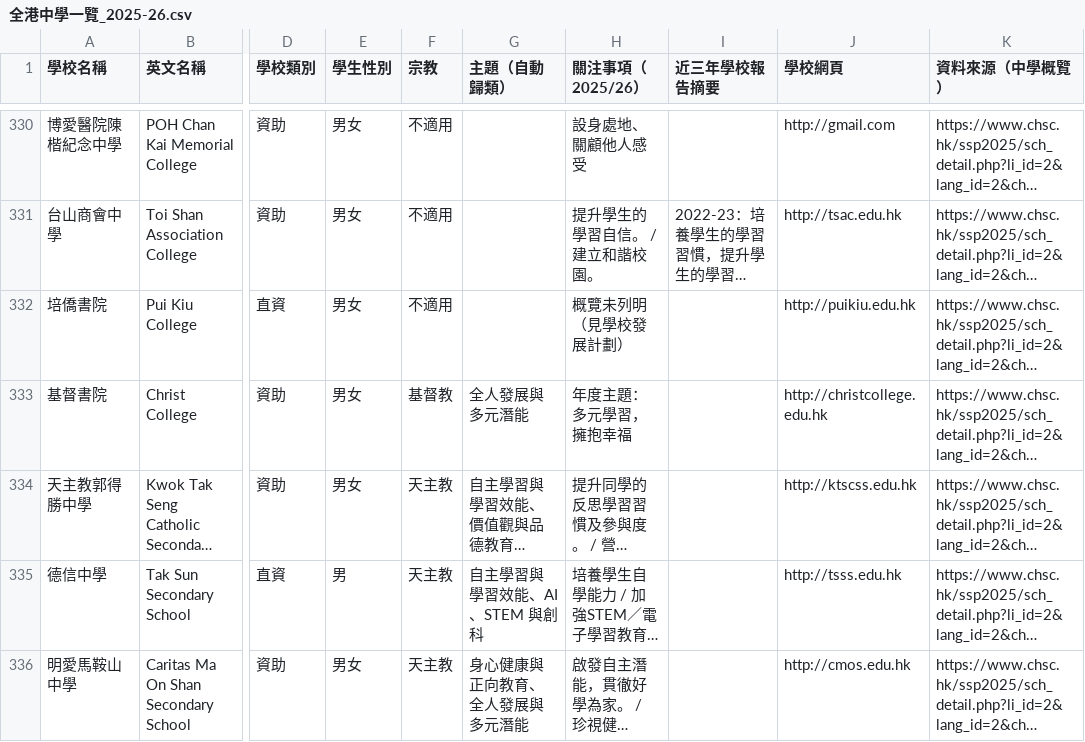
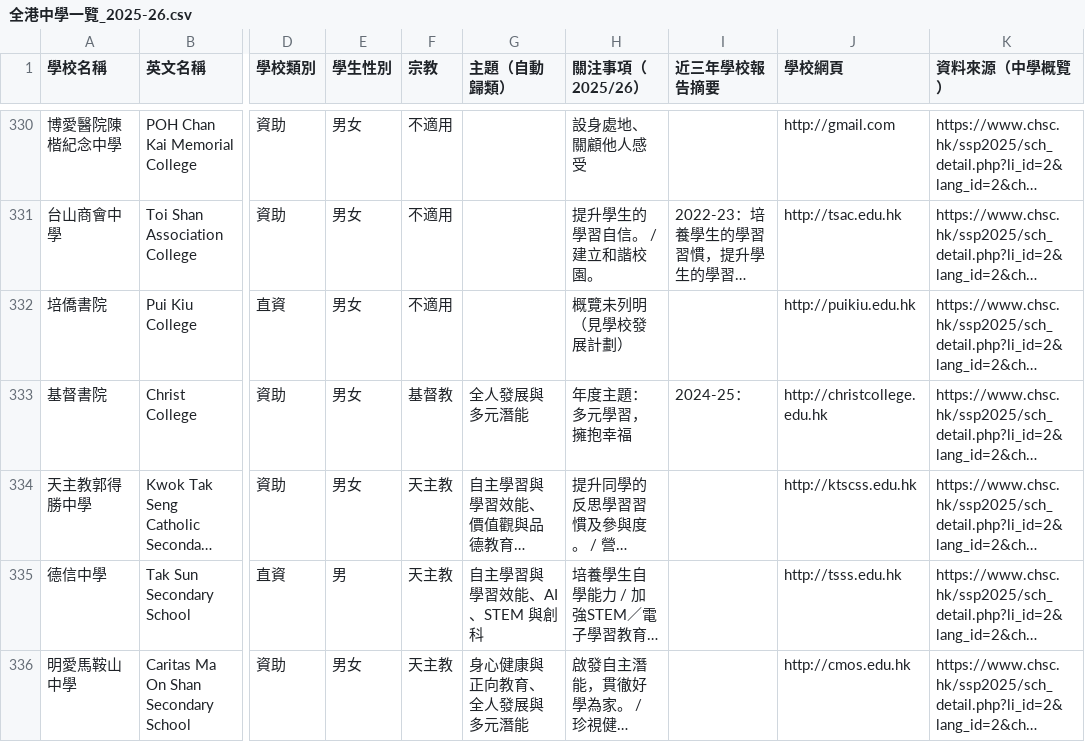
Before and after one commit to tyhcch1234/hk-secondary-schools, a CSV file: 全港中學一覽_2025-26.csv, drawn as a sheet; only a part is shown, gaps mark what is left out; long unchanged cells end in …; the diff names each change by its address in the sheet, - before the commit and + after, or states it on an @@ line.

```diff
--- a/全港中學一覽_2025-26.csv
+++ b/全港中學一覽_2025-26.csv
-I333 (近三年學校報告摘要): (empty)
+I333 (近三年學校報告摘要): 2024-25：
```
Also changed, not shown: 10 other files.
